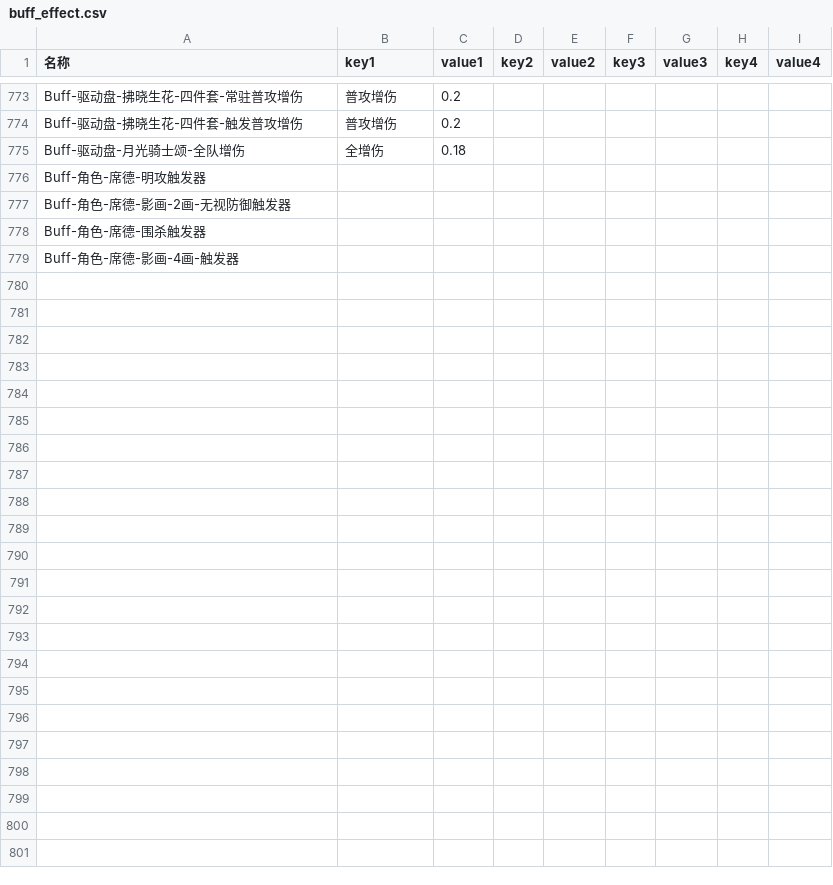
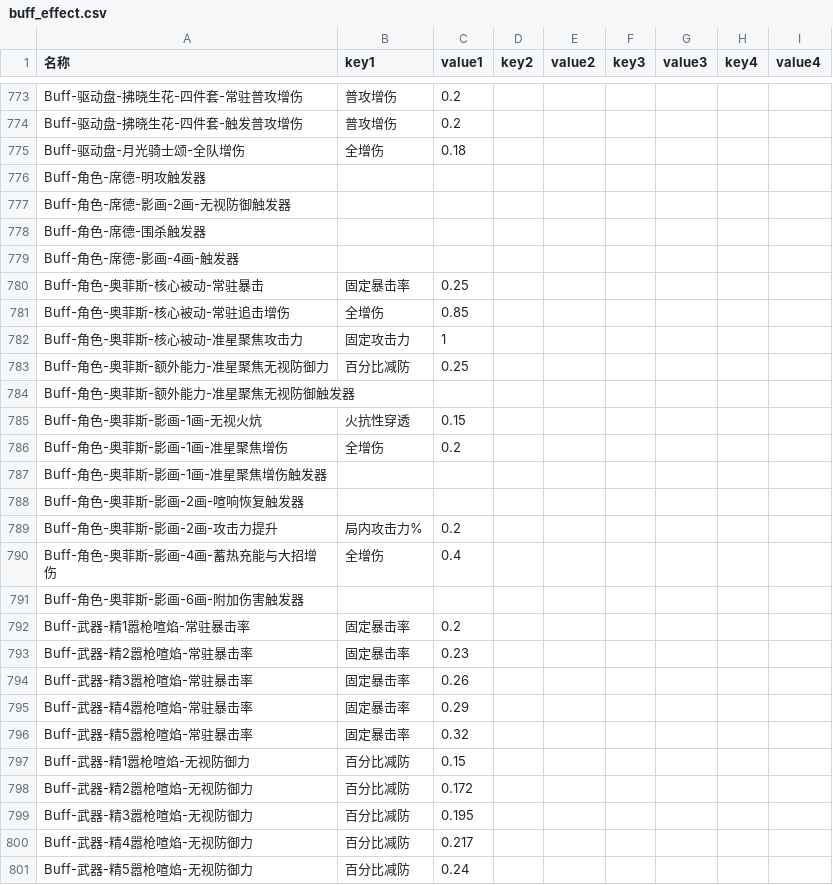
Before and after one commit to ZSim-Dev/ZSim, a CSV file: zsim/data/buff_effect.csv, drawn as a sheet; only a part is shown, gaps mark what is left out; the diff names each change by its address in the sheet, - before the commit and + after, or states it on an @@ line.

```diff
--- a/zsim/data/buff_effect.csv
+++ b/zsim/data/buff_effect.csv
+row 780: Buff-角色-奥菲斯-核心被动-常驻暴击 | 固定暴击率 | 0.25
+row 781: Buff-角色-奥菲斯-核心被动-常驻追击增伤 | 全增伤 | 0.85
+row 782: Buff-角色-奥菲斯-核心被动-准星聚焦攻击力 | 固定攻击力 | 1
+row 783: Buff-角色-奥菲斯-额外能力-准星聚焦无视防御力 | 百分比减防 | 0.25
+row 784: Buff-角色-奥菲斯-额外能力-准星聚焦无视防御触发器
+row 785: Buff-角色-奥菲斯-影画-1画-无视火炕 | 火抗性穿透 | 0.15
+row 786: Buff-角色-奥菲斯-影画-1画-准星聚焦增伤 | 全增伤 | 0.2
+row 787: Buff-角色-奥菲斯-影画-1画-准星聚焦增伤触发器
+row 788: Buff-角色-奥菲斯-影画-2画-喧响恢复触发器
+row 789: Buff-角色-奥菲斯-影画-2画-攻击力提升 | 局内攻击力% | 0.2
+row 790: Buff-角色-奥菲斯-影画-4画-蓄热充能与大招增伤 | 全增伤 | 0.4
+row 791: Buff-角色-奥菲斯-影画-6画-附加伤害触发器
+row 792: Buff-武器-精1嚣枪喧焰-常驻暴击率 | 固定暴击率 | 0.2
+row 793: Buff-武器-精2嚣枪喧焰-常驻暴击率 | 固定暴击率 | 0.23
+row 794: Buff-武器-精3嚣枪喧焰-常驻暴击率 | 固定暴击率 | 0.26
+row 795: Buff-武器-精4嚣枪喧焰-常驻暴击率 | 固定暴击率 | 0.29
+row 796: Buff-武器-精5嚣枪喧焰-常驻暴击率 | 固定暴击率 | 0.32
+row 797: Buff-武器-精1嚣枪喧焰-无视防御力 | 百分比减防 | 0.15
+row 798: Buff-武器-精2嚣枪喧焰-无视防御力 | 百分比减防 | 0.172
+row 799: Buff-武器-精3嚣枪喧焰-无视防御力 | 百分比减防 | 0.195
+row 800: Buff-武器-精4嚣枪喧焰-无视防御力 | 百分比减防 | 0.217
+row 801: Buff-武器-精5嚣枪喧焰-无视防御力 | 百分比减防 | 0.24
```
Also changed, not shown: zsim/data/character.csv, zsim/data/skill.csv, 13 other files.
